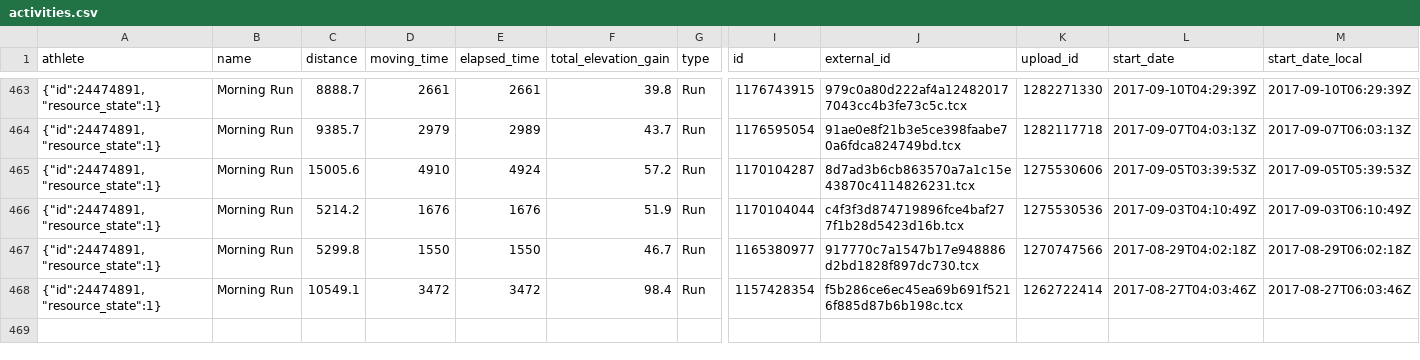
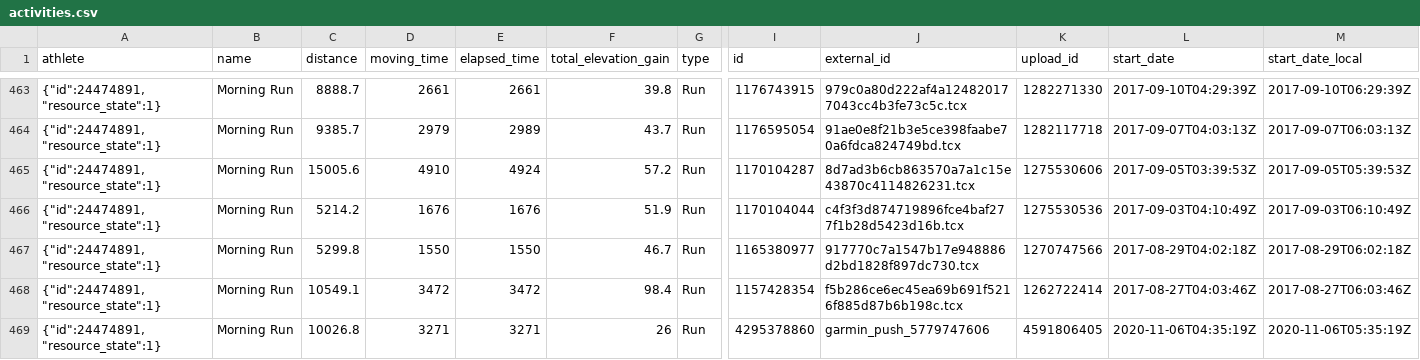
Before and after one commit to nicolaszimmer/strava, a CSV file: 24474891/activities.csv, drawn as a sheet; only a part is shown, gaps mark what is left out; rows hold the shown columns only; the diff names each change by its address in the sheet, - before the commit and + after, or states it on an @@ line.

Commit message:
GitRows Strava Connector (https://gitrows.com)

```diff
--- a/24474891/activities.csv
+++ b/24474891/activities.csv
+row 469: {"id":24474891,"resource_state":1} | Morning Run | 10026.8 | 3271 | 3271 | 26 | Run | 4295378860 | garmin_push_5779747606 | 4591806405 | 2020-11-06T04:35:19Z | 2020-11-06T05:35:19Z
```
